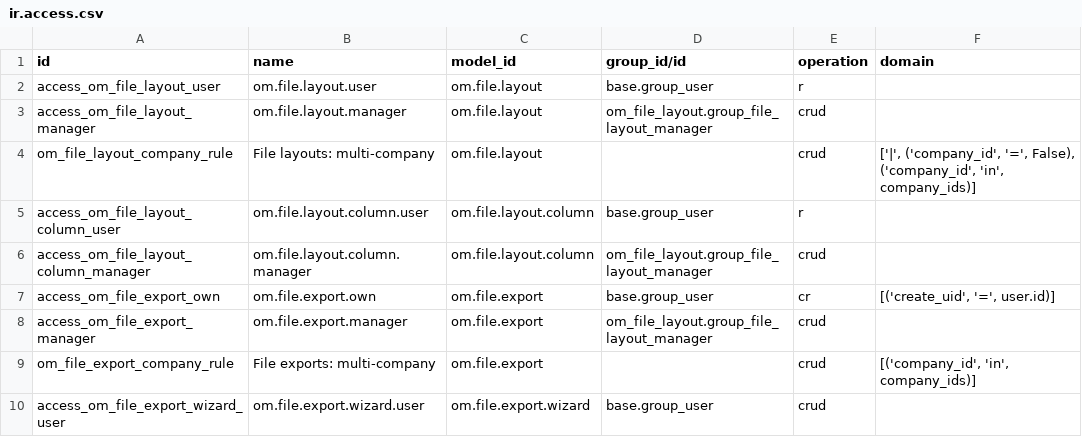
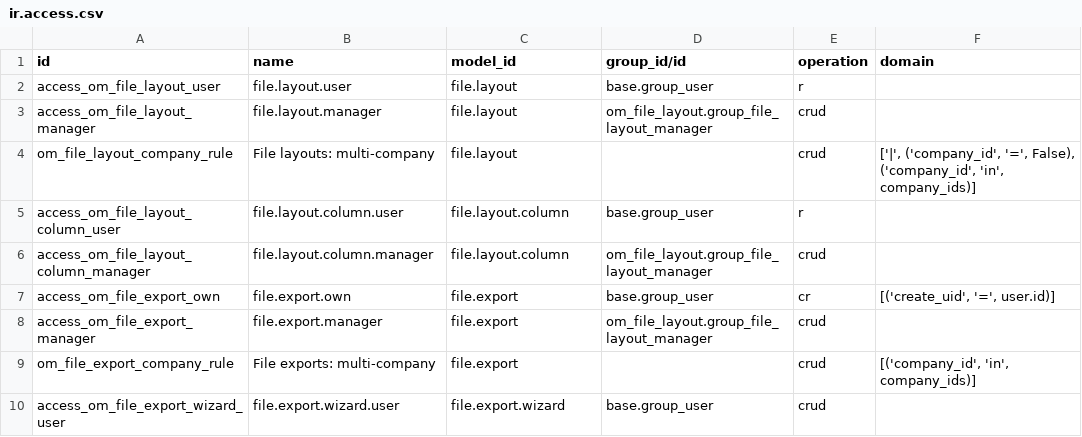
Before and after one commit to odoomates/hr, a CSV file: om_file_layout/security/ir.access.csv, drawn as a sheet.

Commit message:
[REF] om_file_layout: drop om prefix

```diff
--- a/om_file_layout/security/ir.access.csv
+++ b/om_file_layout/security/ir.access.csv
@@ -1,10 +1,10 @@
 id,name,model_id,group_id/id,operation,domain
-access_om_file_layout_user,om.file.layout.user,om.file.layout,base.group_user,r,
-access_om_file_layout_manager,om.file.layout.manager,om.file.layout,om_file_layout.group_file_layout_manager,crud,
-om_file_layout_company_rule,File layouts: multi-company,om.file.layout,,crud,"['|', ('company_id', '=', False), ('company_id', 'in', company_ids)]"
-access_om_file_layout_column_user,om.file.layout.column.user,om.file.layout.column,base.group_user,r,
-access_om_file_layout_column_manager,om.file.layout.column.manager,om.file.layout.column,om_file_layout.group_file_layout_manager,crud,
-access_om_file_export_own,om.file.export.own,om.file.export,base.group_user,cr,"[('create_uid', '=', user.id)]"
-access_om_file_export_manager,om.file.export.manager,om.file.export,om_file_layout.group_file_layout_manager,crud,
-om_file_export_company_rule,File exports: multi-company,om.file.export,,crud,"[('company_id', 'in', company_ids)]"
-access_om_file_export_wizard_user,om.file.export.wizard.user,om.file.export.wizard,base.group_user,crud,
+access_om_file_layout_user,file.layout.user,file.layout,base.group_user,r,
+access_om_file_layout_manager,file.layout.manager,file.layout,om_file_layout.group_file_layout_manager,crud,
+om_file_layout_company_rule,File layouts: multi-company,file.layout,,crud,"['|', ('company_id', '=', False), ('company_id', 'in', company_ids)]"
+access_om_file_layout_column_user,file.layout.column.user,file.layout.column,base.group_user,r,
+access_om_file_layout_column_manager,file.layout.column.manager,file.layout.column,om_file_layout.group_file_layout_manager,crud,
+access_om_file_export_own,file.export.own,file.export,base.group_user,cr,"[('create_uid', '=', user.id)]"
+access_om_file_export_manager,file.export.manager,file.export,om_file_layout.group_file_layout_manager,crud,
+om_file_export_company_rule,File exports: multi-company,file.export,,crud,"[('company_id', 'in', company_ids)]"
+access_om_file_export_wizard_user,file.export.wizard.user,file.export.wizard,base.group_user,crud,
```
Also changed, not shown: 7 other files.
